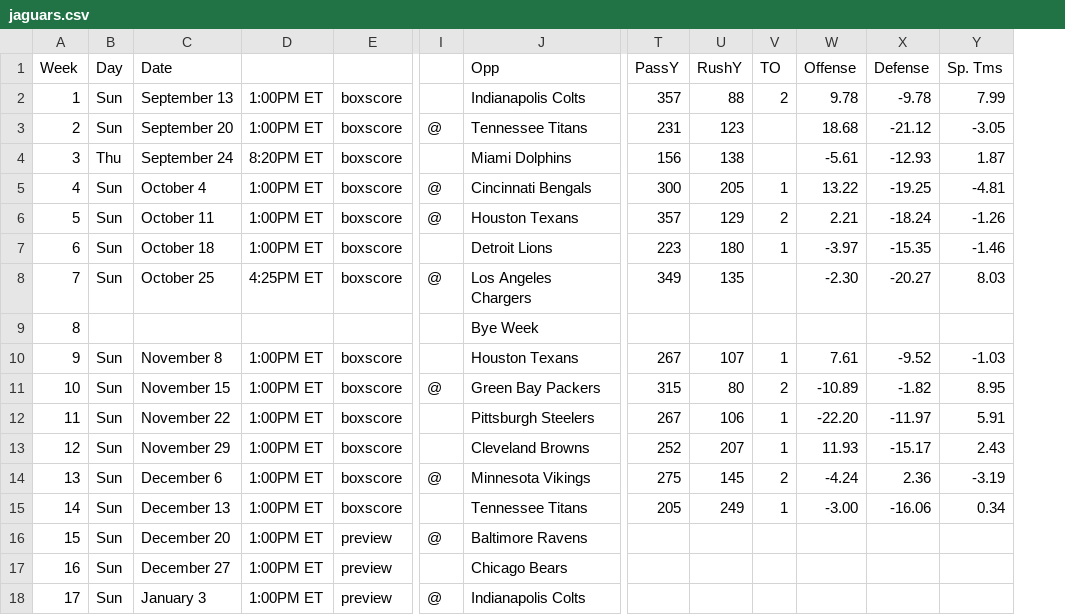
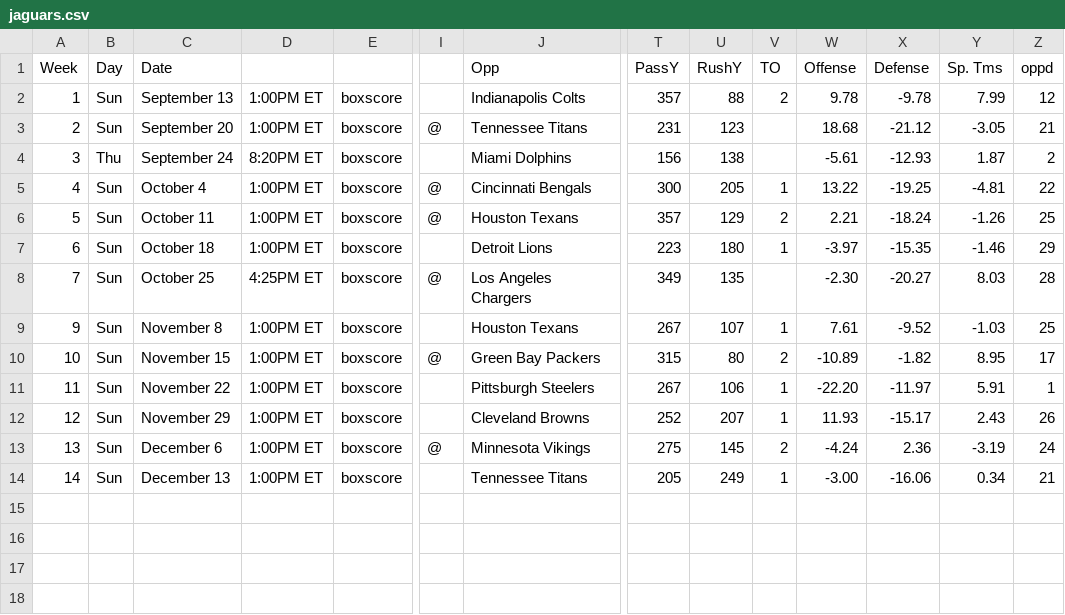
Before and after one commit to 13kmetro1/Regression-NFL-Project, a CSV file: Regression NFL Project/Schedules/jaguars.csv, drawn as a sheet; only a part is shown, gaps mark what is left out; removed rows and columns are numbered as before the commit, all else as after; rows hold the shown columns only; the diff names each change by its address in the sheet, - before the commit and + after, or states it on an @@ line.

Commit message:
Update jaguars.csv

```diff
--- a/Regression NFL Project/Schedules/jaguars.csv
+++ b/Regression NFL Project/Schedules/jaguars.csv
+column Z, rows 1-14: oppd | 12 | 21 | 2 | 22 | 25 | 29 | 28 | 25 | 17 | 1 | 26 | 24 | 21
-row 9: 8 |  |  |  |  |  | Bye Week
-row 16: 15 | Sun | December 20 | 1:00PM ET | preview | @ | Baltimore Ravens
-row 17: 16 | Sun | December 27 | 1:00PM ET | preview |  | Chicago Bears
-row 18: 17 | Sun | January 3 | 1:00PM ET | preview | @ | Indianapolis Colts
```
